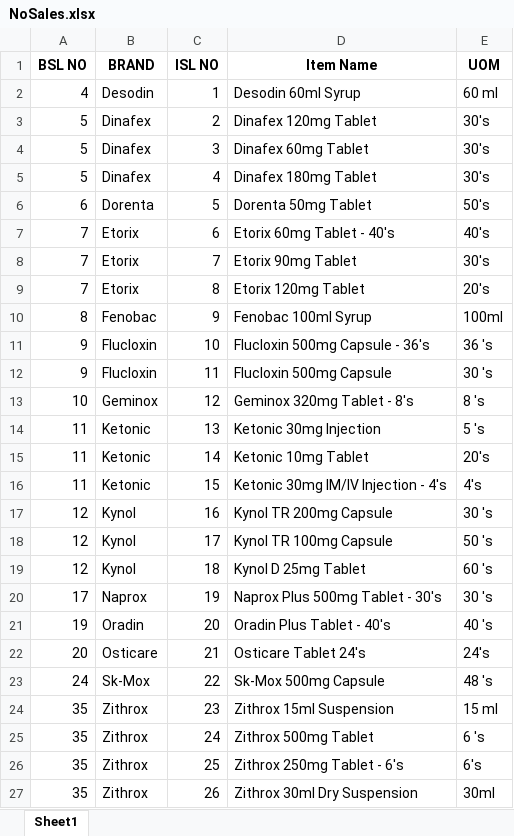
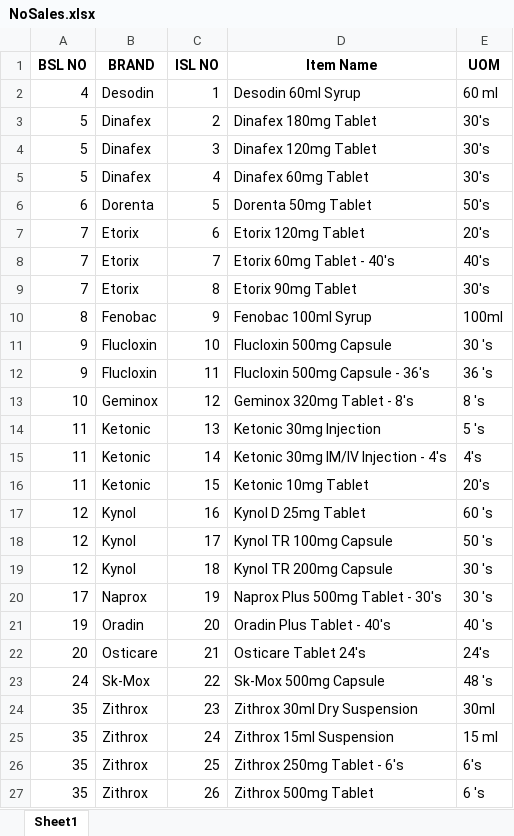
Before and after one commit to RoyelBee/gmp_report_with_functions, an Excel workbook: Data/NoSales.xlsx, sheet Sheet1, drawn as a sheet; values as stored, in another font and other column widths than the file's, no borders; the diff names each change by its address in the sheet, - before the commit and + after, or states it on an @@ line.

```diff
--- a/Data/NoSales.xlsx (sheet Sheet1)
+++ b/Data/NoSales.xlsx (sheet Sheet1)
-D3 (Item Name): Dinafex 120mg Tablet
+D3 (Item Name): Dinafex 180mg Tablet
-D4 (Item Name): Dinafex 60mg Tablet
+D4 (Item Name): Dinafex 120mg Tablet
-D5 (Item Name): Dinafex 180mg Tablet
+D5 (Item Name): Dinafex 60mg Tablet
-D7 (Item Name): Etorix 60mg Tablet - 40's
+D7 (Item Name): Etorix 120mg Tablet
-E7 (UOM): 40's
+E7 (UOM): 20's
-D8 (Item Name): Etorix 90mg Tablet
+D8 (Item Name): Etorix 60mg Tablet - 40's
-E8 (UOM): 30's
+E8 (UOM): 40's
-D9 (Item Name): Etorix 120mg Tablet
+D9 (Item Name): Etorix 90mg Tablet
-E9 (UOM): 20's
+E9 (UOM): 30's
-D11 (Item Name): Flucloxin 500mg Capsule - 36's
+D11 (Item Name): Flucloxin 500mg Capsule
-E11 (UOM): 36 's
+E11 (UOM): 30 's
-D12 (Item Name): Flucloxin 500mg Capsule
+D12 (Item Name): Flucloxin 500mg Capsule - 36's
-E12 (UOM): 30 's
+E12 (UOM): 36 's
-D15 (Item Name): Ketonic 10mg Tablet
+D15 (Item Name): Ketonic 30mg IM/IV Injection - 4's
-E15 (UOM): 20's
+E15 (UOM): 4's
-D16 (Item Name): Ketonic 30mg IM/IV Injection - 4's
+D16 (Item Name): Ketonic 10mg Tablet
-E16 (UOM): 4's
+E16 (UOM): 20's
-D17 (Item Name): Kynol TR 200mg Capsule
+D17 (Item Name): Kynol D 25mg Tablet
-E17 (UOM): 30 's
+E17 (UOM): 60 's
-D19 (Item Name): Kynol D 25mg Tablet
+D19 (Item Name): Kynol TR 200mg Capsule
-E19 (UOM): 60 's
+E19 (UOM): 30 's
-D24 (Item Name): Zithrox 15ml Suspension
+D24 (Item Name): Zithrox 30ml Dry Suspension
-E24 (UOM): 15 ml
+E24 (UOM): 30ml
-D25 (Item Name): Zithrox 500mg Tablet
+D25 (Item Name): Zithrox 15ml Suspension
-E25 (UOM): 6 's
+E25 (UOM): 15 ml
-D27 (Item Name): Zithrox 30ml Dry Suspension
+D27 (Item Name): Zithrox 500mg Tablet
-E27 (UOM): 30ml
+E27 (UOM): 6 's
```
Also changed, not shown: Data/NoStock.xlsx, Data/Sales_and_Stock.xlsx, 17 other files.
